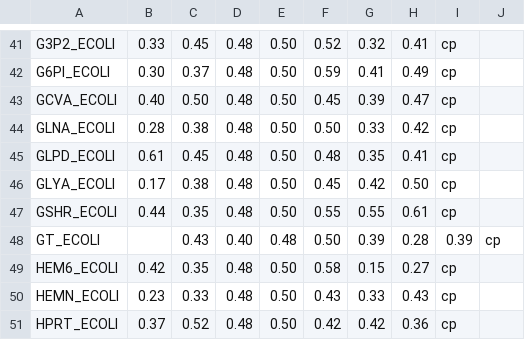
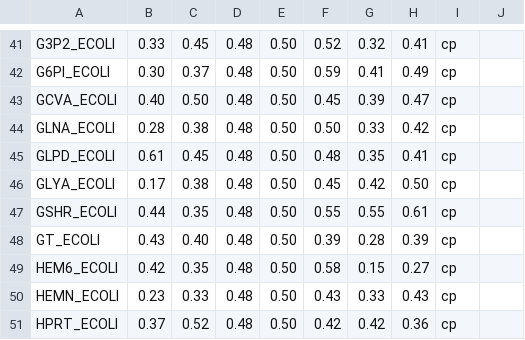
Before and after one commit to LucasdeSouzaAlbuquerque/LocalKValues, a CSV file: ecoli.csv, drawn as a sheet; only a part is shown, gaps mark what is left out.

```diff
--- a/ecoli.csv
+++ b/ecoli.csv
@@ -47,3 +47,3 @@ GLYA_ECOLI,0.17,0.38,0.48,0.50,0.45,0.42,0.50,cp
 GSHR_ECOLI,0.44,0.35,0.48,0.50,0.55,0.55,0.61,cp
-GT_ECOLI,,0.43,0.40,0.48,0.50,0.39,0.28,0.39,cp
+GT_ECOLI, 0.43,0.40,0.48,0.50,0.39,0.28,0.39,cp
 HEM6_ECOLI,0.42,0.35,0.48,0.50,0.58,0.15,0.27,cp
```
Also changed, not shown: 2 other files.
